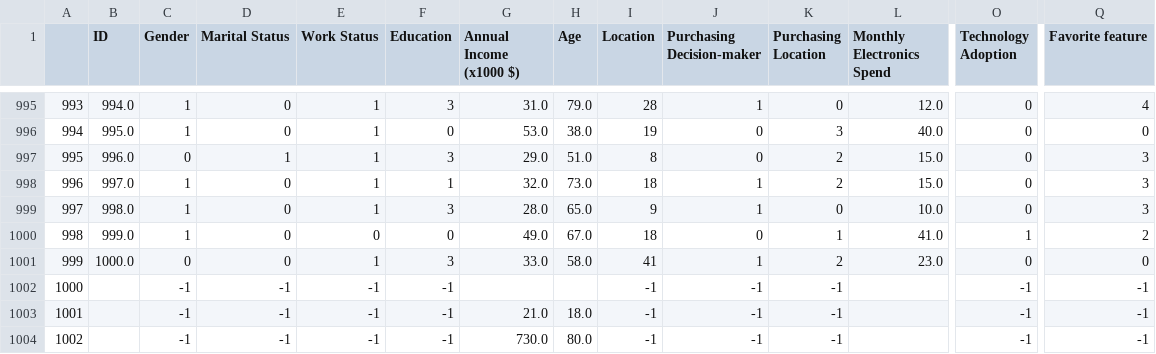
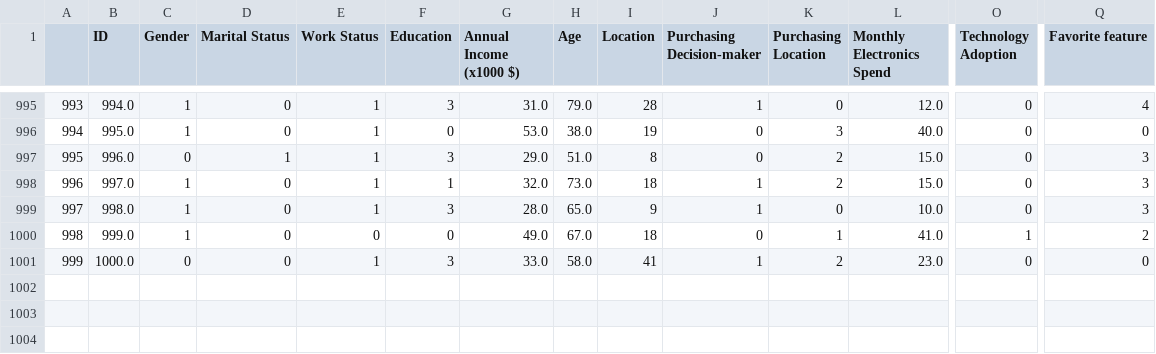
Before and after one commit to michlee1337/DataScience, a CSV file: TiVo/codedTivo.csv, drawn as a sheet; only a part is shown, gaps mark what is left out; rows hold the shown columns only; the diff names each change by its address in the sheet, - before the commit and + after, or states it on an @@ line.

```diff
--- a/TiVo/codedTivo.csv
+++ b/TiVo/codedTivo.csv
-row 1002: 1000 |  | -1 | -1 | -1 | -1 |  |  | -1 | -1 | -1 |  | -1 | -1
-row 1003: 1001 |  | -1 | -1 | -1 | -1 | 21.0 | 18.0 | -1 | -1 | -1 |  | -1 | -1
-row 1004: 1002 |  | -1 | -1 | -1 | -1 | 730.0 | 80.0 | -1 | -1 | -1 |  | -1 | -1
```
Also changed, not shown: 2 other files.
